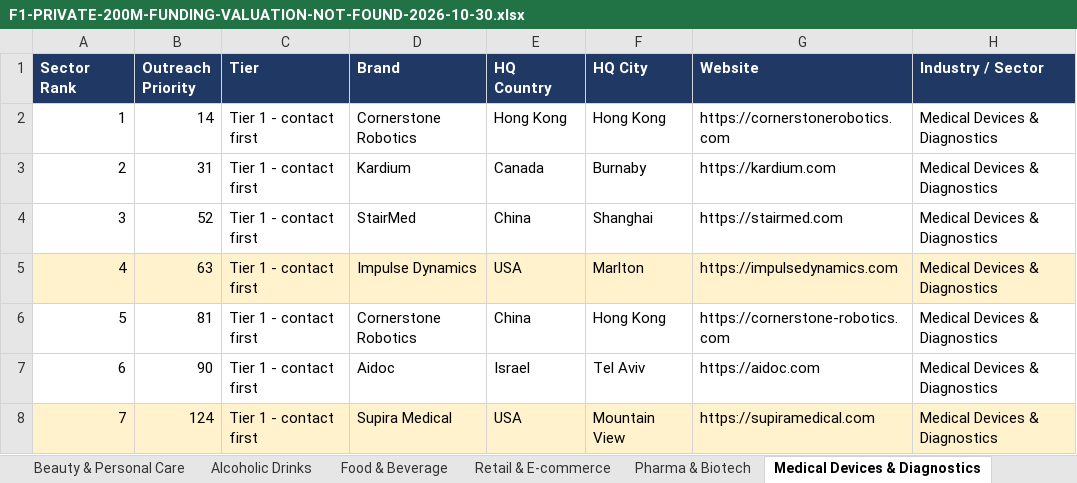
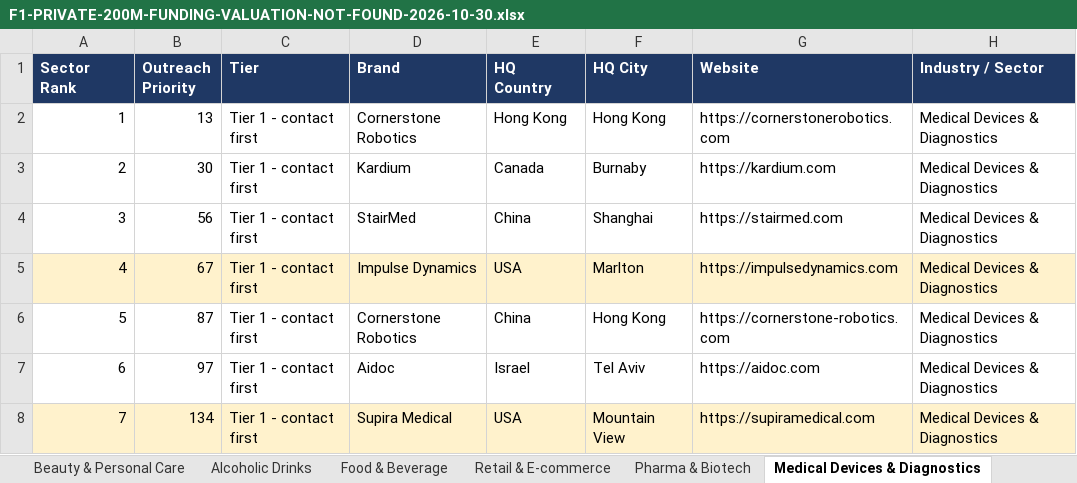
Before and after one commit to rahulgopalan42/rg42, an Excel workbook: reports/F1-PRIVATE-200M-FUNDING-VALUATION-NOT-FOUND-2026-10-30.xlsx, sheet Medical Devices & Diagnostics, drawn as a sheet; only a part is shown; values as stored, in another font and other column widths than the file's, no borders; the diff covers the shown part only; the diff names each change by its address in the sheet, - before the commit and + after, or states it on an @@ line.

```diff
--- a/reports/F1-PRIVATE-200M-FUNDING-VALUATION-NOT-FOUND-2026-10-30.xlsx (sheet Medical Devices & Diagnostics)
+++ b/reports/F1-PRIVATE-200M-FUNDING-VALUATION-NOT-FOUND-2026-10-30.xlsx (sheet Medical Devices & Diagnostics)
-B2 (Outreach Priority): 14
+B2 (Outreach Priority): 13
-B3 (Outreach Priority): 31
+B3 (Outreach Priority): 30
-B4 (Outreach Priority): 52
+B4 (Outreach Priority): 56
-B5 (Outreach Priority): 63
+B5 (Outreach Priority): 67
-B6 (Outreach Priority): 81
+B6 (Outreach Priority): 87
-B7 (Outreach Priority): 90
+B7 (Outreach Priority): 97
-B8 (Outreach Priority): 124
+B8 (Outreach Priority): 134
```
Also changed, not shown: 8 added rows, 25 edited cells and row numbers in column A elsewhere in this sheet, sheet Pharma & Biotech, sheet COULD NOT VERIFY, sheet Utilities & Renewable Energy, sheet Software, Internet & AI, sheet Healthcare Services, sheet CHECKED - LEFT OUT, 30 more sheets, other sheet tabs, reports/F1-PRIVATE-200M-FUNDING-WITH-VALUATION-2026-10-30.xlsx, 16 other files.
